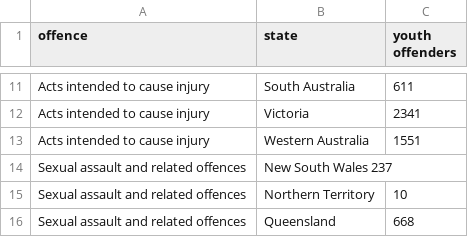
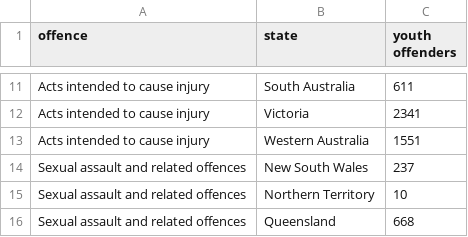
Before and after one commit to angu0143/FIT3179, a CSV file: youth_data_by_offence.csv, drawn as a sheet; only a part is shown, gaps mark what is left out; the diff names each change by its address in the sheet, - before the commit and + after, or states it on an @@ line.

Commit message:
fixing data

```diff
--- a/youth_data_by_offence.csv
+++ b/youth_data_by_offence.csv
-B14 (state): New South Wales 237
+B14 (state): New South Wales
-C14 (youth offenders): (empty)
+C14 (youth offenders): 237
```
